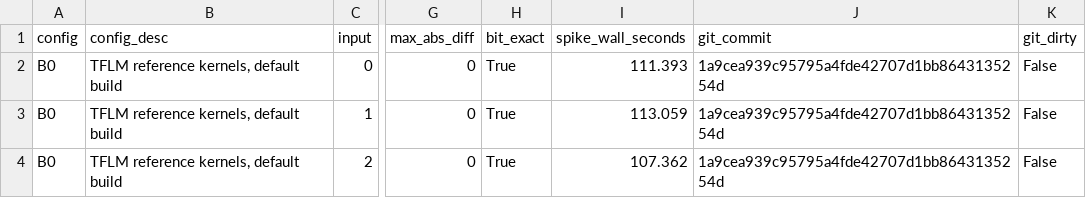
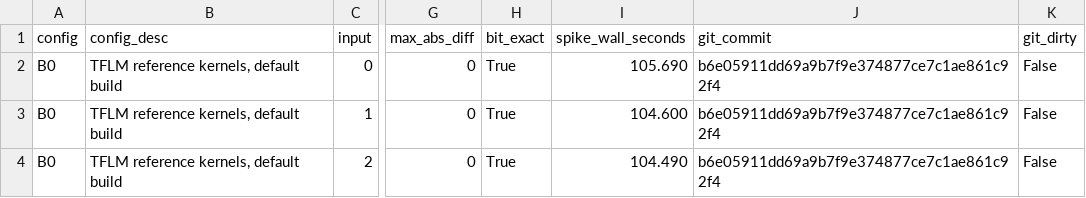
Before and after one commit to asso-the-coder/cvwally-neuralnetwork-accel, a CSV file: results/b0_fullmodel.csv, drawn as a sheet; only a part is shown, gaps mark what is left out; the diff names each change by its address in the sheet, - before the commit and + after, or states it on an @@ line.

```diff
--- a/results/b0_fullmodel.csv
+++ b/results/b0_fullmodel.csv
-I2 (spike_wall_seconds): 111.393
+I2 (spike_wall_seconds): 105.690
-J2:J4 (git_commit): 1a9cea939c95795a4fde42707d1bb8643135254d
+J2:J4 (git_commit): b6e05911dd69a9b7f9e374877ce7c1ae861c92f4
-I3 (spike_wall_seconds): 113.059
+I3 (spike_wall_seconds): 104.600
-I4 (spike_wall_seconds): 107.362
+I4 (spike_wall_seconds): 104.490
```
Also changed, not shown: results/b0_codesize.csv, results/b0_function_scopes.csv, 42 other files.
